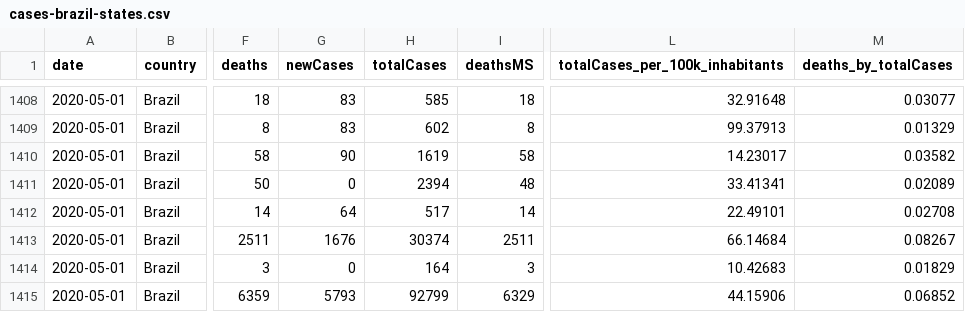
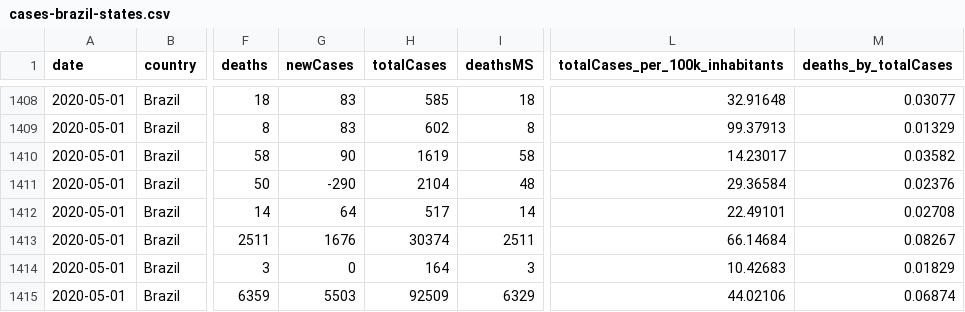
Before and after one commit to vdilego/covid19br, a CSV file: cases-brazil-states.csv, drawn as a sheet; only a part is shown, gaps mark what is left out; the diff names each change by its address in the sheet, - before the commit and + after, or states it on an @@ line.

```diff
--- a/cases-brazil-states.csv
+++ b/cases-brazil-states.csv
-G1411 (newCases): 0
+G1411 (newCases): -290
-H1411 (totalCases): 2394
+H1411 (totalCases): 2104
-L1411 (totalCases_per_100k_inhabitants): 33.41341
+L1411 (totalCases_per_100k_inhabitants): 29.36584
-M1411 (deaths_by_totalCases): 0.02089
+M1411 (deaths_by_totalCases): 0.02376
-G1415 (newCases): 5793
+G1415 (newCases): 5503
-H1415 (totalCases): 92799
+H1415 (totalCases): 92509
-L1415 (totalCases_per_100k_inhabitants): 44.15906
+L1415 (totalCases_per_100k_inhabitants): 44.02106
-M1415 (deaths_by_totalCases): 0.06852
+M1415 (deaths_by_totalCases): 0.06874
```
Also changed, not shown: cases-brazil-cities-time_changesOnly.csv, cases-brazil-cities.csv, 3 other files.
